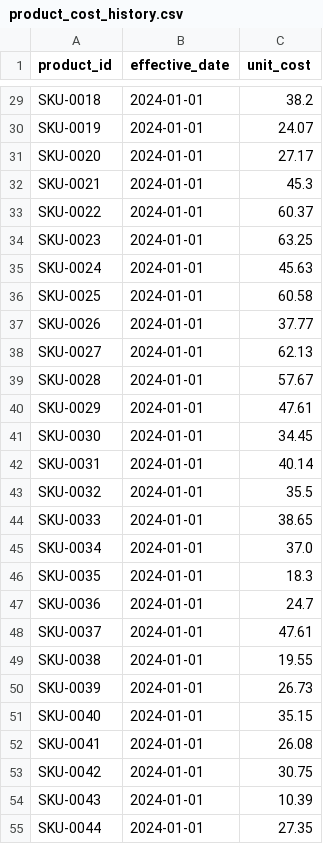
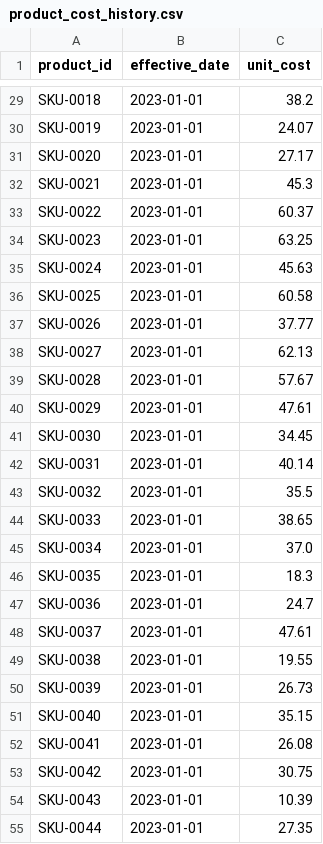
Before and after one commit to brpuneet898/BA_colab_bench_tasks, a CSV file: retail-profitability-analysis/environment/data/product_cost_history.csv, drawn as a sheet; only a part is shown, gaps mark what is left out; the diff covers the shown part only; the diff names each change by its address in the sheet, - before the commit and + after, or states it on an @@ line.

```diff
--- a/retail-profitability-analysis/environment/data/product_cost_history.csv
+++ b/retail-profitability-analysis/environment/data/product_cost_history.csv
-B29:B55 (effective_date): 2024-01-01
+B29:B55 (effective_date): 2023-01-01
```
Also changed, not shown: 23 edited cells elsewhere in this file, 6 other files.
